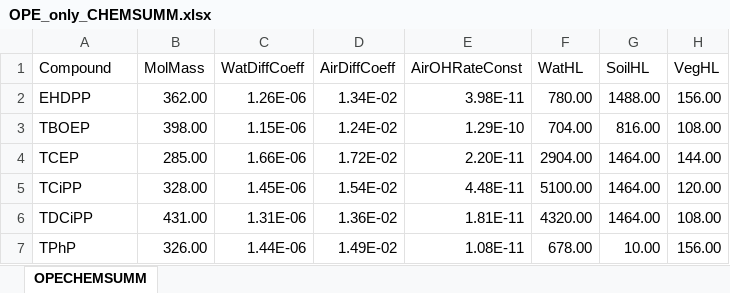
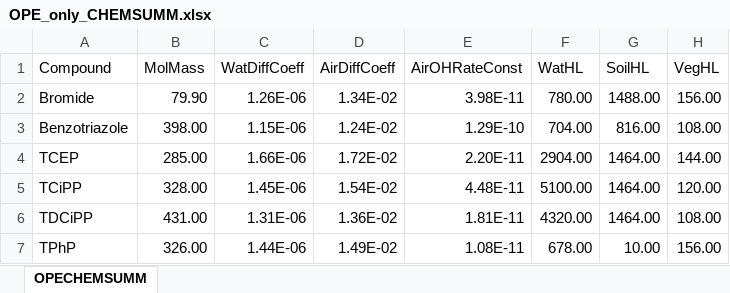
Before and after one commit to tfmrodge/BioretentionBlues, an Excel workbook: OPE_only_CHEMSUMM.xlsx, sheet OPECHEMSUMM, drawn as a sheet; only a part is shown; values as stored, in another font and other column widths than the file's, no borders; the diff names each change by its address in the sheet, - before the commit and + after, or states it on an @@ line.

```diff
--- a/OPE_only_CHEMSUMM.xlsx (sheet OPECHEMSUMM)
+++ b/OPE_only_CHEMSUMM.xlsx (sheet OPECHEMSUMM)
-A2 (Compound): EHDPP
+A2 (Compound): Bromide
-B2 (MolMass): 362.00
+B2 (MolMass): 79.90
-A3 (Compound): TBOEP
+A3 (Compound): Benzotriazole
```
Also changed, not shown: Kortright_BC.xlsx, params_BC.xlsx, 30 other files.
